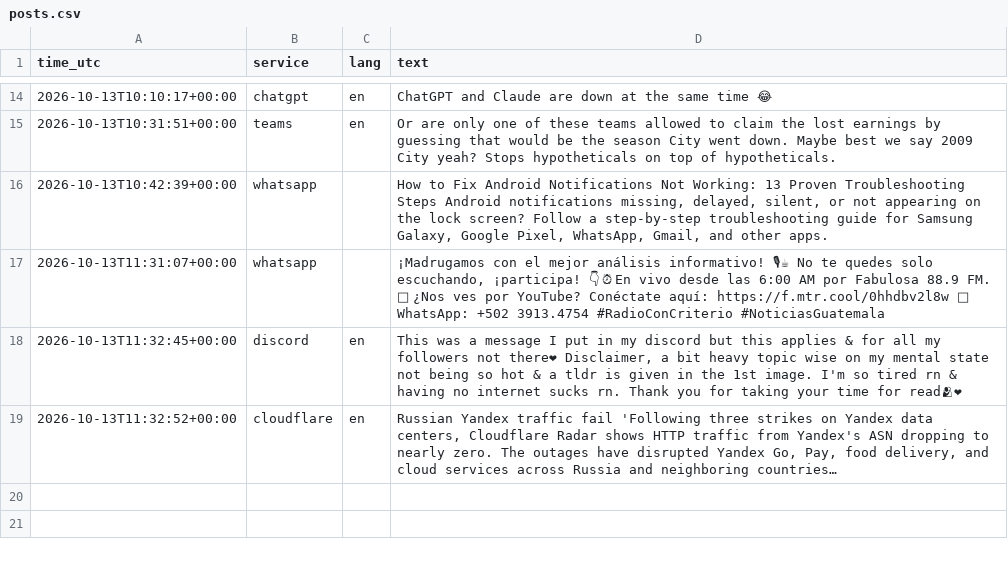
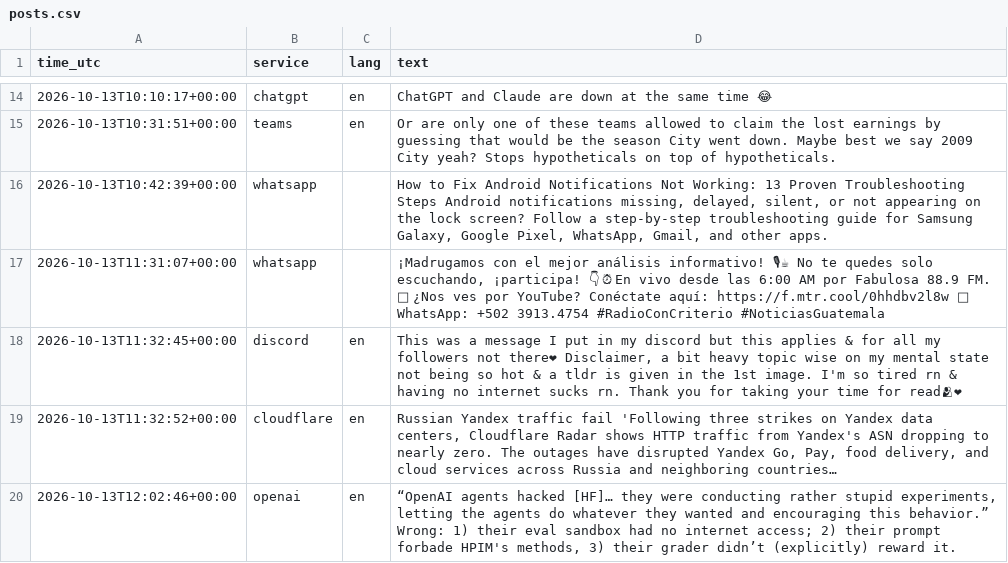
Before and after one commit to 8Y12N/ai4g-portfolio-Yazan_Nemo, a CSV file: Term 1/Week 6/hackathon/data/posts.csv, drawn as a sheet; only a part is shown, gaps mark what is left out; long unchanged cells end in …; the diff names each change by its address in the sheet, - before the commit and + after, or states it on an @@ line.

```diff
--- a/Term 1/Week 6/hackathon/data/posts.csv
+++ b/Term 1/Week 6/hackathon/data/posts.csv
+row 20: 2026-10-13T12:02:46+00:00 | openai | en | “OpenAI agents hacked [HF]… they were conducting rather stupid experiments, letting the agents do whatever they wanted and encouraging this behavior.” Wrong: 1) their eval sandbox had no internet access; 2) their prompt forbade HPIM's methods, 3) their grader didn’t (explicitly) reward it.
```
Also changed, not shown: Term 1/Week 6/hackathon/data/sentiment.csv, 1 other file.
